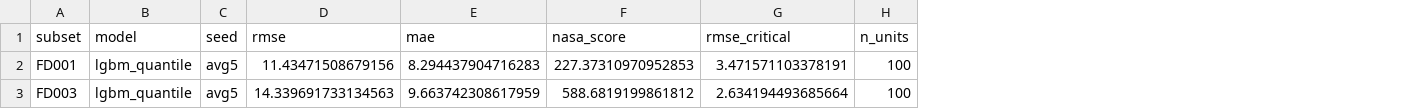
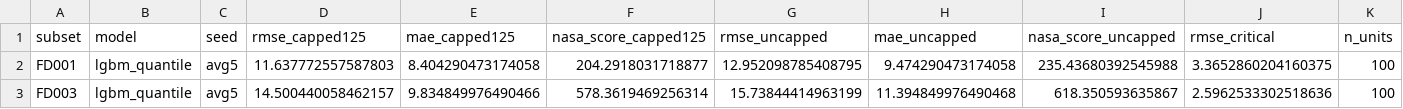
Before and after one commit to muthukkumaranb/shikra, a CSV file: results/rul_cmapss.csv, drawn as a sheet; removed rows and columns are numbered as before the commit, all else as after; the diff names each change by its address in the sheet, - before the commit and + after, or states it on an @@ line.

Commit message:
fix(rul): consistent metric basis, report capped and uncapped

```diff
--- a/results/rul_cmapss.csv
+++ b/results/rul_cmapss.csv
-column D (rmse), rows 2-3: 11.43471508679156 | 14.339691733134563
-column E (mae), rows 2-3: 8.294437904716283 | 9.663742308617959
-column F (nasa_score), rows 2-3: 227.37310970952853 | 588.6819199861812
+column D (rmse_capped125), rows 2-3: 11.637772557587803 | 14.500440058462157
+column E (mae_capped125), rows 2-3: 8.404290473174058 | 9.834849976490466
+column F (nasa_score_capped125), rows 2-3: 204.2918031718877 | 578.3619469256314
+column G (rmse_uncapped), rows 2-3: 12.952098785408795 | 15.73844414963199
+column H (mae_uncapped), rows 2-3: 9.474290473174058 | 11.394849976490468
+column I (nasa_score_uncapped), rows 2-3: 235.43680392545988 | 618.350593635867
-J2 (rmse_critical): 3.471571103378191
+J2 (rmse_critical): 3.3652860204160375
-J3 (rmse_critical): 2.634194493685664
+J3 (rmse_critical): 2.5962533302518636
```
Also changed, not shown: results/coverage.csv, results/rul_cmapss_multi.csv, 8 other files.
